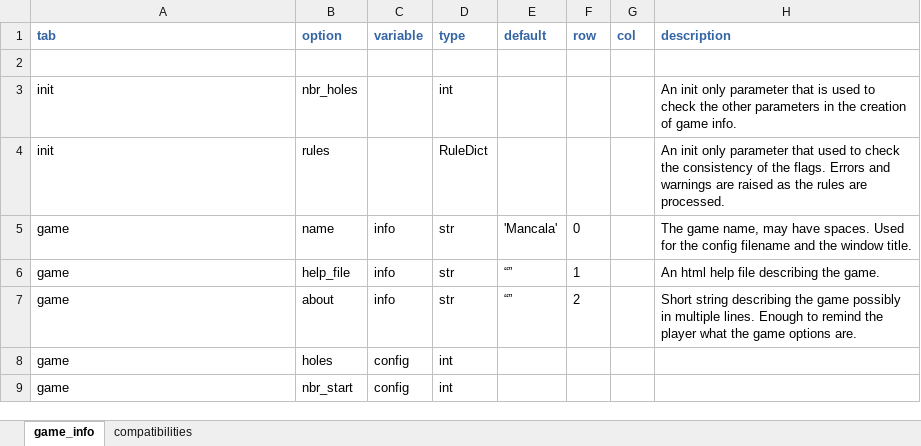
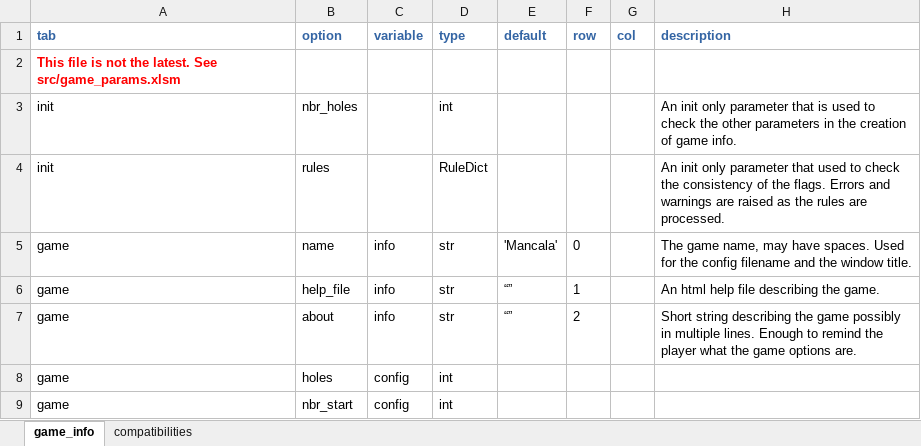
Before and after one commit to StoneShark/MancalaGames, an Excel workbook: docs/game_info.xlsm, sheet game_info, drawn as a sheet; only a part is shown; values as stored, in another font and other column widths than the file's, no borders; the diff names each change by its address in the sheet, - before the commit and + after, or states it on an @@ line.

Commit message:
Some cleanup/improvements: Recovered the xcel version of src/game_params (docs/game_info.xlsm is obsolete). Changed names of some sow patterns. Resolved a bug with int params (really must use string vars & added validation). Corrected tab selection order (by creating in the desired order). Improved (maybe) formatting of hints for bulleted lists.

```diff
--- a/docs/game_info.xlsm (sheet game_info)
+++ b/docs/game_info.xlsm (sheet game_info)
-A2 (tab): (empty)
+A2 (tab): This file is not the latest. See src/game_params.xlsm
```
Also changed, not shown: 6 other files.
